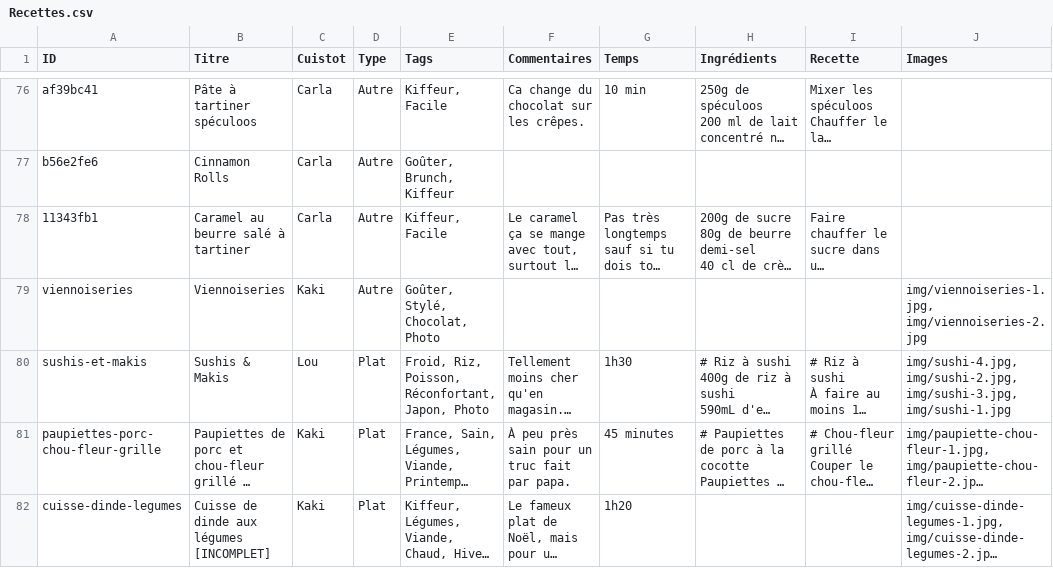
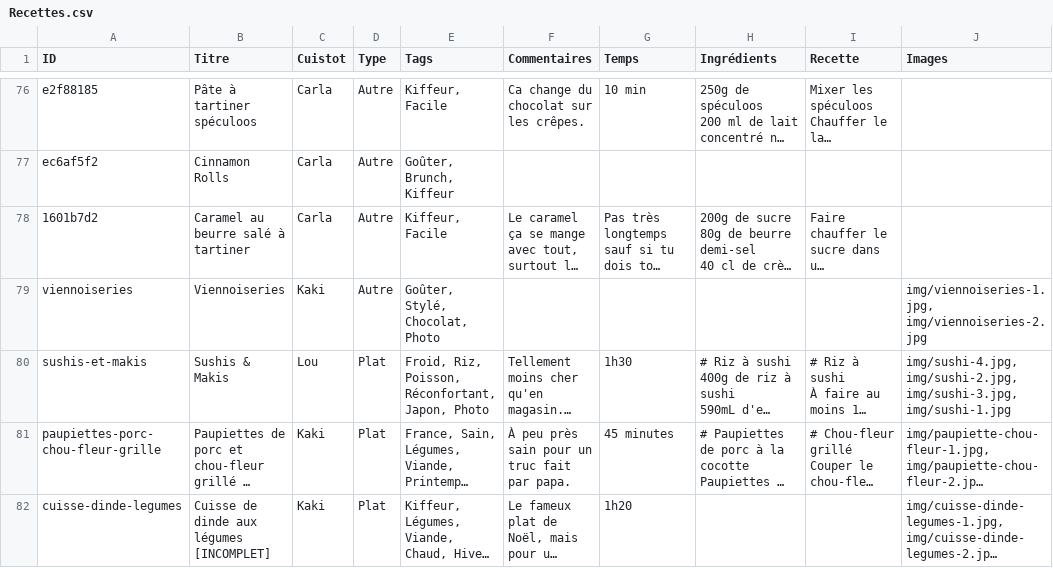
Before and after one commit to recettes-de-pdb/recettes-de-pdb.github.io, a CSV file: Recettes.csv, drawn as a sheet; only a part is shown, gaps mark what is left out; long unchanged cells end in …; the diff covers the shown part only; the diff names each change by its address in the sheet, - before the commit and + after, or states it on an @@ line.

```diff
--- a/Recettes.csv
+++ b/Recettes.csv
-A76 (ID): af39bc41
+A76 (ID): e2f88185
-A77 (ID): b56e2fe6
+A77 (ID): ec6af5f2
-A78 (ID): 11343fb1
+A78 (ID): 1601b7d2
```
Also changed, not shown: 27 edited cells elsewhere in this file.
